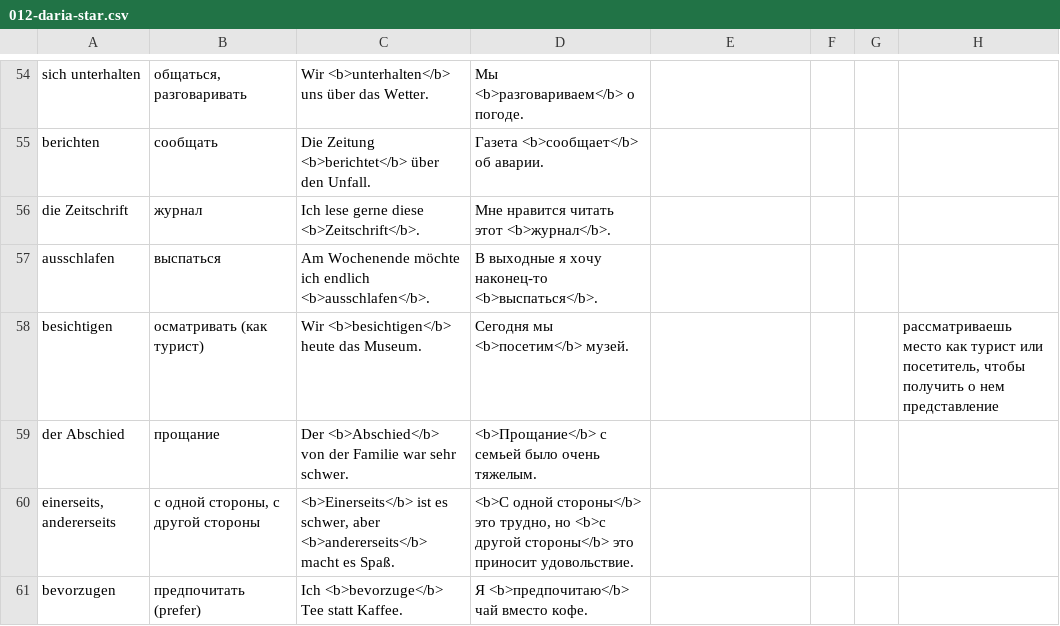
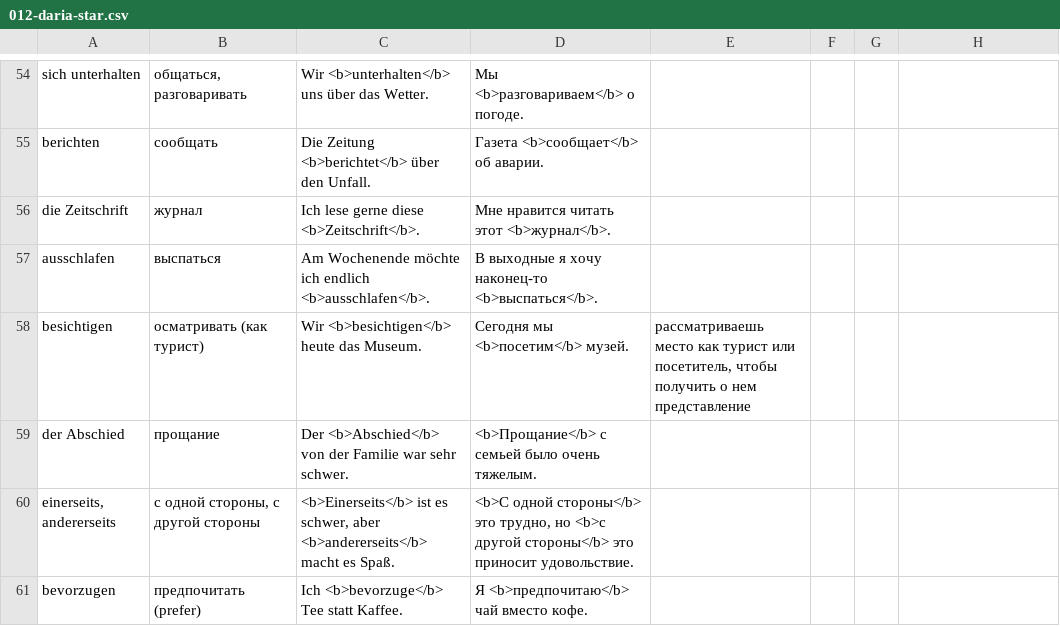
Before and after one commit to thebix/deutsch, a CSV file: app/anki/import/012-daria-star.csv, drawn as a sheet; only a part is shown, gaps mark what is left out.

```diff
--- a/app/anki/import/012-daria-star.csv
+++ b/app/anki/import/012-daria-star.csv
@@ -57,3 +57,3 @@ die Zeitschrift;журнал;Ich lese gerne diese <b>Zeitschrift</b>.;Мне н
 ausschlafen;выспаться;Am Wochenende möchte ich endlich <b>ausschlafen</b>.;В выходные я хочу наконец-то <b>выспаться</b>.;;;
-besichtigen;осматривать (как турист);Wir <b>besichtigen</b> heute das Museum.;Сегодня мы <b>посетим</b> музей.;;;;рассматриваешь место как турист или посетитель, чтобы получить о нем представление;
+besichtigen;осматривать (как турист);Wir <b>besichtigen</b> heute das Museum.;Сегодня мы <b>посетим</b> музей.;рассматриваешь место как турист или посетитель, чтобы получить о нем представление;;;;
 der Abschied;прощание;Der <b>Abschied</b> von der Familie war sehr schwer.;<b>Прощание</b> с семьей было очень тяжелым.;;;
```
Also changed, not shown: app/anki/import/016-exam-b1-book-words.csv, 2 other files.
